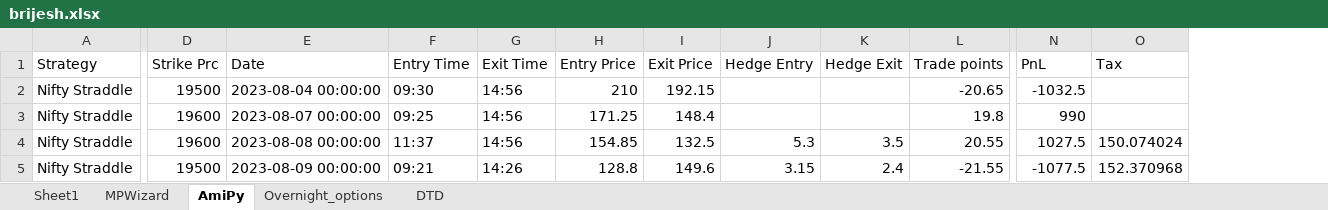
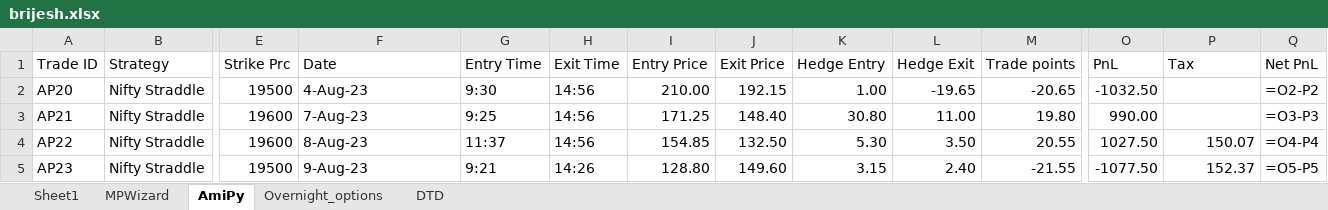
Before and after one commit to SerendipityOrg/TradeMan, an Excel workbook: UserProfile/excel/brijesh.xlsx, sheet AmiPy, drawn as a sheet; only a part is shown, gaps mark what is left out; values as stored, in another font and other column widths than the file's, no cell formats; formulas without a stored value are shown as written; addresses are those after the commit; the diff covers the shown part only; the diff names each change by its address in the sheet, - before the commit and + after, or states it on an @@ line.

```diff
--- a/UserProfile/excel/brijesh.xlsx (sheet AmiPy)
+++ b/UserProfile/excel/brijesh.xlsx (sheet AmiPy)
+column A (Trade ID), rows 2-5: AP20 | AP21 | AP22 | AP23
+column Q (Net PnL), rows 2-5: =O2-P2 | =O3-P3 | =O4-P4 | =O5-P5
-F2 (Date): 2023-08-04 00:00:00
+F2 (Date): 4-Aug-23
-G2 (Entry Time): 09:30
+G2 (Entry Time): 9:30
-I2 (Entry Price): 210
+I2 (Entry Price): 210.00
-K2 (Hedge Entry): (empty)
+K2 (Hedge Entry): 1.00
-L2 (Hedge Exit): (empty)
+L2 (Hedge Exit): -19.65
-O2 (PnL): -1032.5
+O2 (PnL): -1032.50
-F3 (Date): 2023-08-07 00:00:00
+F3 (Date): 7-Aug-23
-G3 (Entry Time): 09:25
+G3 (Entry Time): 9:25
-J3 (Exit Price): 148.4
+J3 (Exit Price): 148.40
-K3 (Hedge Entry): (empty)
+K3 (Hedge Entry): 30.80
-L3 (Hedge Exit): (empty)
+L3 (Hedge Exit): 11.00
-M3 (Trade points): 19.8
+M3 (Trade points): 19.80
-O3 (PnL): 990
+O3 (PnL): 990.00
-F4 (Date): 2023-08-08 00:00:00
+F4 (Date): 8-Aug-23
-J4 (Exit Price): 132.5
+J4 (Exit Price): 132.50
-K4 (Hedge Entry): 5.3
+K4 (Hedge Entry): 5.30
-L4 (Hedge Exit): 3.5
+L4 (Hedge Exit): 3.50
-O4 (PnL): 1027.5
+O4 (PnL): 1027.50
-P4 (Tax): 150.074024
+P4 (Tax): 150.07
-F5 (Date): 2023-08-09 00:00:00
+F5 (Date): 9-Aug-23
-G5 (Entry Time): 09:21
+G5 (Entry Time): 9:21
-I5 (Entry Price): 128.8
+I5 (Entry Price): 128.80
-J5 (Exit Price): 149.6
+J5 (Exit Price): 149.60
-L5 (Hedge Exit): 2.4
+L5 (Hedge Exit): 2.40
-O5 (PnL): -1077.5
+O5 (PnL): -1077.50
-P5 (Tax): 152.370968
+P5 (Tax): 152.37
```
Also changed, not shown: 11 added rows and 113 edited cells elsewhere in this sheet, sheet DTD, sheet MPWizard, sheet Overnight_options, cell formats, UserProfile/excel/omkar.xlsx, UserProfile/excel/sridhar.xlsx, 7 other files.
